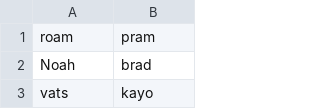
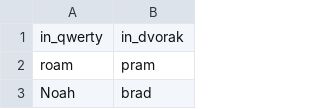
Before and after one commit to jorenvo/kbd_layout_synonym_finder, a CSV file: results/qwerty_to_dvorak.csv, drawn as a sheet; only a part is shown; the shorter side is filled out with more unchanged rows; the diff names each change by its address in the sheet, - before the commit and + after, or states it on an @@ line.

```diff
--- a/results/qwerty_to_dvorak.csv
+++ b/results/qwerty_to_dvorak.csv
+row 1: in_qwerty | in_dvorak
```
Also changed, not shown: results/colemak_to_workman.csv, results/dvorak_to_colemak.csv, 3 other files.
